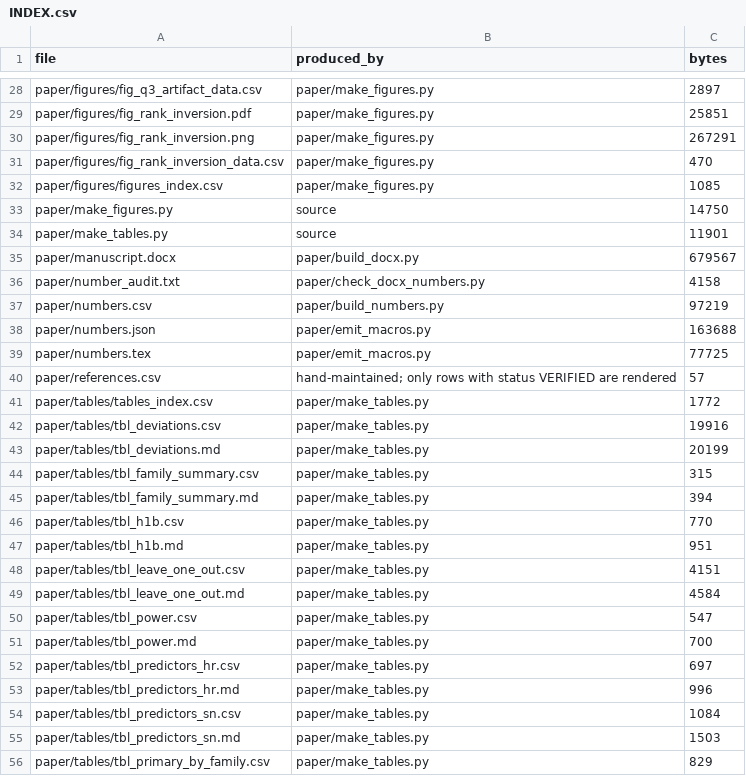
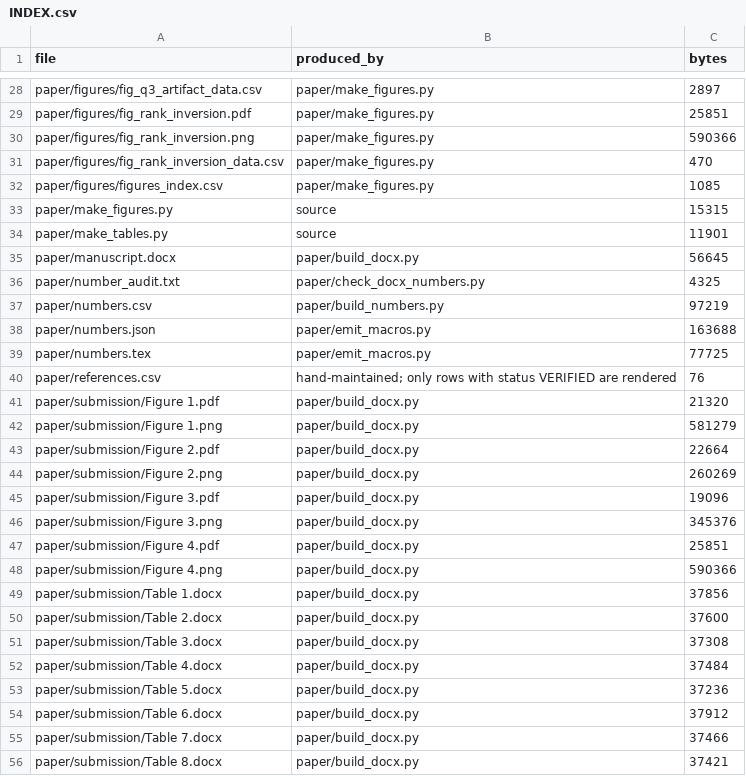
Before and after one commit to Daxx133-bot/project-1, a CSV file: paper/INDEX.csv, drawn as a sheet; only a part is shown, gaps mark what is left out; the shorter side is filled out with more unchanged rows; the diff covers the shown part only.

```diff
--- a/paper/INDEX.csv
+++ b/paper/INDEX.csv
@@ -29,9 +29,9 @@ paper/figures/fig_q3_artifact_data.csv,paper/make_figures.py,2897
 paper/figures/fig_rank_inversion.pdf,paper/make_figures.py,25851
-paper/figures/fig_rank_inversion.png,paper/make_figures.py,267291
+paper/figures/fig_rank_inversion.png,paper/make_figures.py,590366
 paper/figures/fig_rank_inversion_data.csv,paper/make_figures.py,470
 paper/figures/figures_index.csv,paper/make_figures.py,1085
-paper/make_figures.py,source,14750
+paper/make_figures.py,source,15315
 paper/make_tables.py,source,11901
-paper/manuscript.docx,paper/build_docx.py,679567
-paper/number_audit.txt,paper/check_docx_numbers.py,4158
+paper/manuscript.docx,paper/build_docx.py,56645
+paper/number_audit.txt,paper/check_docx_numbers.py,4325
 paper/numbers.csv,paper/build_numbers.py,97219
@@ -39,2 +39,18 @@ paper/numbers.json,paper/emit_macros.py,163688
 paper/numbers.tex,paper/emit_macros.py,77725
-paper/references.csv,hand-maintained; only rows with status VERIFIED are rendered,57
+paper/references.csv,hand-maintained; only rows with status VERIFIED are rendered,76
+paper/submission/Figure 1.pdf,paper/build_docx.py,21320
+paper/submission/Figure 1.png,paper/build_docx.py,581279
+paper/submission/Figure 2.pdf,paper/build_docx.py,22664
+paper/submission/Figure 2.png,paper/build_docx.py,260269
+paper/submission/Figure 3.pdf,paper/build_docx.py,19096
+paper/submission/Figure 3.png,paper/build_docx.py,345376
+paper/submission/Figure 4.pdf,paper/build_docx.py,25851
+paper/submission/Figure 4.png,paper/build_docx.py,590366
+paper/submission/Table 1.docx,paper/build_docx.py,37856
+paper/submission/Table 2.docx,paper/build_docx.py,37600
+paper/submission/Table 3.docx,paper/build_docx.py,37308
+paper/submission/Table 4.docx,paper/build_docx.py,37484
+paper/submission/Table 5.docx,paper/build_docx.py,37236
+paper/submission/Table 6.docx,paper/build_docx.py,37912
+paper/submission/Table 7.docx,paper/build_docx.py,37466
+paper/submission/Table 8.docx,paper/build_docx.py,37421
```
Also changed, not shown: 3 added rows and 15 edited cells elsewhere in this file, paper/numbers.csv, 31 other files.
